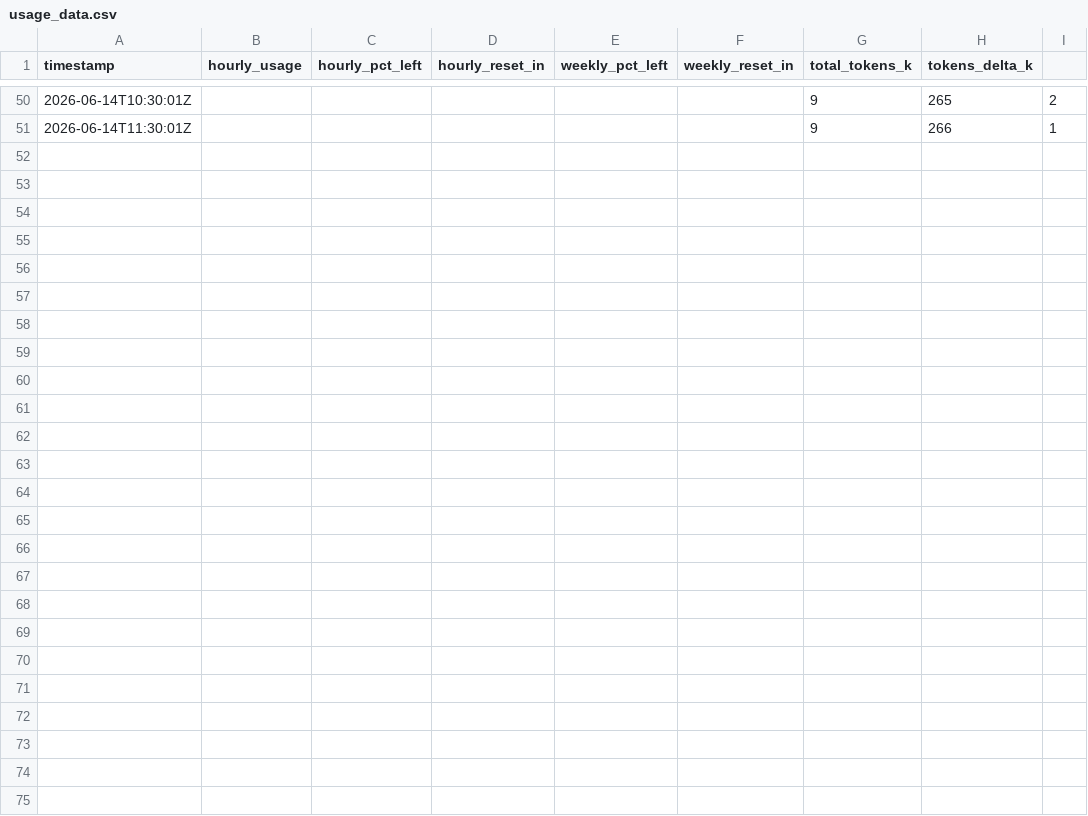
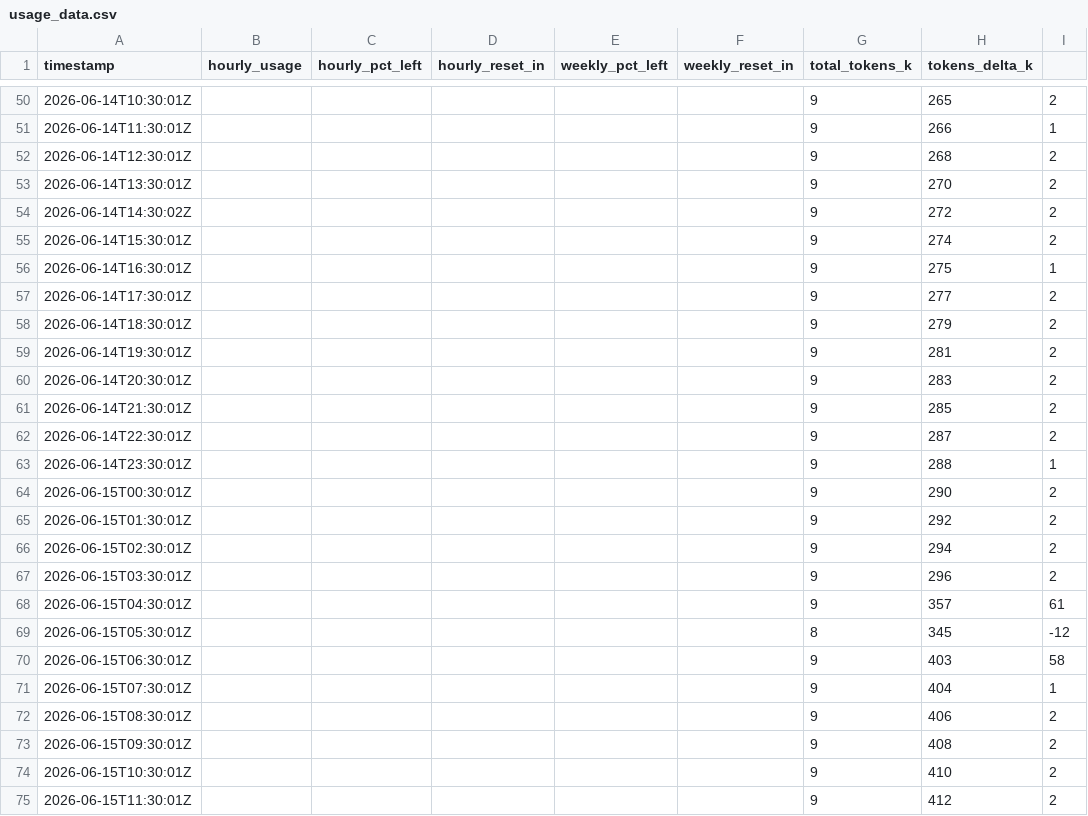
Before and after one commit to craftpip/paddock, a CSV file: usage_data.csv, drawn as a sheet; only a part is shown, gaps mark what is left out.

Commit message:
Daily auto-commit: 2026-06-15 12:30 UTC

```diff
--- a/usage_data.csv
+++ b/usage_data.csv
@@ -51 +51,25 @@ timestamp,hourly_usage,hourly_pct_left,hourly_reset_in,weekly_pct_left,weekly_re
 2026-06-14T11:30:01Z,,,,,,9,266,1
+2026-06-14T12:30:01Z,,,,,,9,268,2
+2026-06-14T13:30:01Z,,,,,,9,270,2
+2026-06-14T14:30:02Z,,,,,,9,272,2
+2026-06-14T15:30:01Z,,,,,,9,274,2
+2026-06-14T16:30:01Z,,,,,,9,275,1
+2026-06-14T17:30:01Z,,,,,,9,277,2
+2026-06-14T18:30:01Z,,,,,,9,279,2
+2026-06-14T19:30:01Z,,,,,,9,281,2
+2026-06-14T20:30:01Z,,,,,,9,283,2
+2026-06-14T21:30:01Z,,,,,,9,285,2
+2026-06-14T22:30:01Z,,,,,,9,287,2
+2026-06-14T23:30:01Z,,,,,,9,288,1
+2026-06-15T00:30:01Z,,,,,,9,290,2
+2026-06-15T01:30:01Z,,,,,,9,292,2
+2026-06-15T02:30:01Z,,,,,,9,294,2
+2026-06-15T03:30:01Z,,,,,,9,296,2
+2026-06-15T04:30:01Z,,,,,,9,357,61
+2026-06-15T05:30:01Z,,,,,,8,345,-12
+2026-06-15T06:30:01Z,,,,,,9,403,58
+2026-06-15T07:30:01Z,,,,,,9,404,1
+2026-06-15T08:30:01Z,,,,,,9,406,2
+2026-06-15T09:30:01Z,,,,,,9,408,2
+2026-06-15T10:30:01Z,,,,,,9,410,2
+2026-06-15T11:30:01Z,,,,,,9,412,2
```
